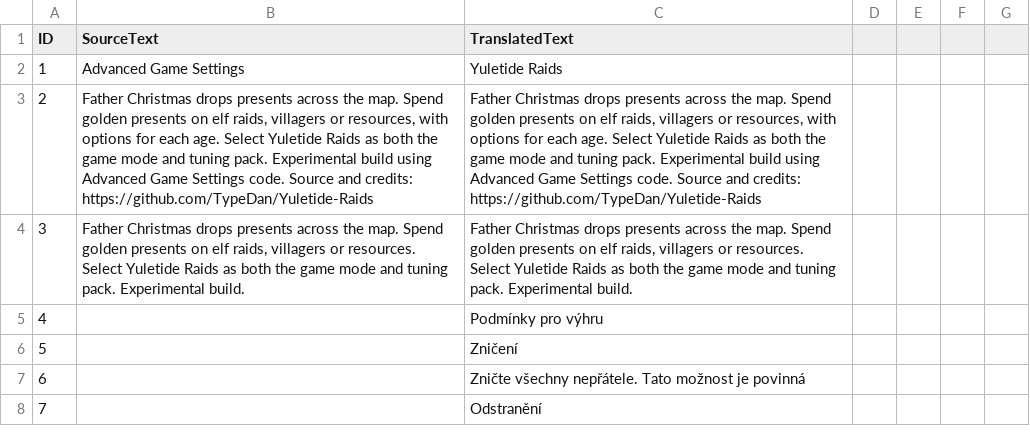
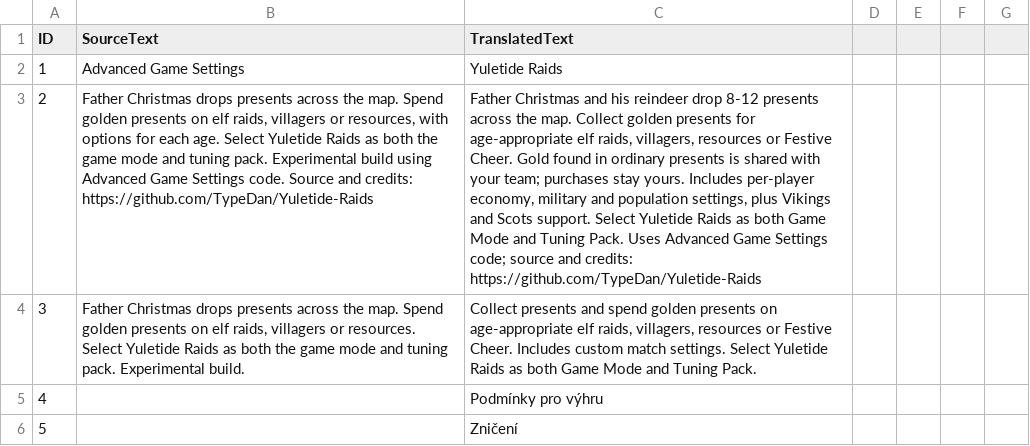
Before and after one commit to TypeDan/Yuletide-Raids, a CSV file: assets/locdb/More Advanced Game Settings_cs.csv, drawn as a sheet; only a part is shown; the shorter side is filled out with more unchanged rows; the diff names each change by its address in the sheet, - before the commit and + after, or states it on an @@ line.

Commit message:
Keep Santa's convoy neutral and verify player settings in game

```diff
--- a/assets/locdb/More Advanced Game Settings_cs.csv
+++ b/assets/locdb/More Advanced Game Settings_cs.csv
-C3 (TranslatedText): Father Christmas drops presents across the map. Spend golden presents on elf raids, villagers or resources, with options for each age. Select Yuletide Raids as both the game mode and tuning pack. Experimental build using Advanced Game Settings code. Source and credits:…
+C3 (TranslatedText): Father Christmas and his reindeer drop 8-12 presents across the map. Collect golden presents for age-appropriate elf raids, villagers, resources or Festive Cheer. Gold found in ordinary presents is shared with your team; purchases stay yours. Includes per-player economy, military and population settings, plus Vikings and Scots support. Select Yuletide Raids as both Game Mode and Tuning Pack. Uses Advanced Game Settings code; source and credits:…
-C4 (TranslatedText): Father Christmas drops presents across the map. Spend golden presents on elf raids, villagers or resources. Select Yuletide Raids as both the game mode and tuning pack. Experimental build.
+C4 (TranslatedText): Collect presents and spend golden presents on age-appropriate elf raids, villagers, resources or Festive Cheer. Includes custom match settings. Select Yuletide Raids as both Game Mode and Tuning Pack.
```
Also changed, not shown: assets/locdb/More Advanced Game Settings_en.csv, assets/locdb/More Advanced Game Settings_fr.csv, 8 other files.
